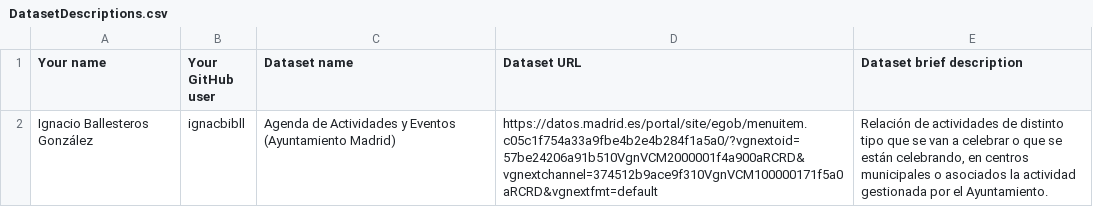
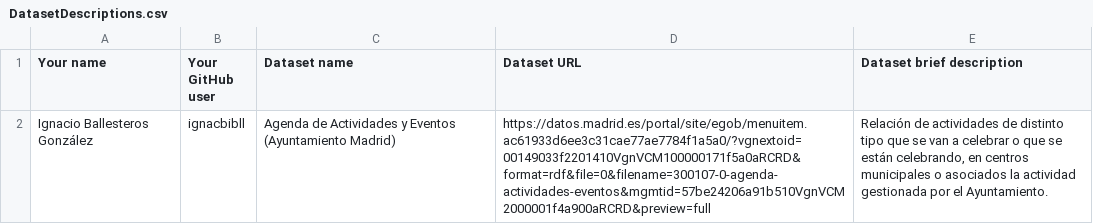
Before and after one commit to tmiranda1994/Curso2018-2019, a CSV file: Assignment1/DatasetDescriptions.csv, drawn as a sheet.

Commit message:
[RDF] Dataset Madrid Agenda de Actividades y Eventos

```diff
--- a/Assignment1/DatasetDescriptions.csv
+++ b/Assignment1/DatasetDescriptions.csv
@@ -1,2 +1,2 @@
 Your name; Your GitHub user; Dataset name; Dataset URL; Dataset brief description
-Ignacio Ballesteros González; ignacbibll; Agenda de Actividades y Eventos (Ayuntamiento Madrid); https://datos.madrid.es/portal/site/egob/menuitem.c05c1f754a33a9fbe4b2e4b284f1a5a0/?vgnextoid=57be24206a91b510VgnVCM2000001f4a900aRCRD&vgnextchannel=374512b9ace9f310VgnVCM100000171f5a0aRCRD&vgnextfmt=default; Relación de actividades de distinto tipo que se van a celebrar o que se están celebrando, en centros municipales o asociados la actividad gestionada por el Ayuntamiento.
+Ignacio Ballesteros González; ignacbibll; Agenda de Actividades y Eventos (Ayuntamiento Madrid); https://datos.madrid.es/portal/site/egob/menuitem.ac61933d6ee3c31cae77ae7784f1a5a0/?vgnextoid=00149033f2201410VgnVCM100000171f5a0aRCRD&format=rdf&file=0&filename=300107-0-agenda-actividades-eventos&mgmtid=57be24206a91b510VgnVCM2000001f4a900aRCRD&preview=full; Relación de actividades de distinto tipo que se van a celebrar o que se están celebrando, en centros municipales o asociados la actividad gestionada por el Ayuntamiento.
```
